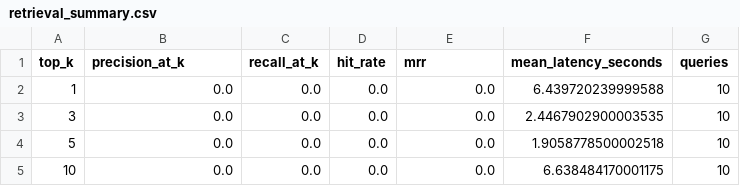
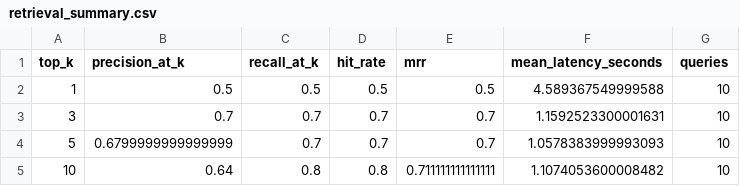
Before and after one commit to Naden-Mohamed/ELARA_RAG_SYSTEM, a CSV file: src/evaluation/retrieval/results/retrieval_summary.csv, drawn as a sheet.

```diff
--- a/src/evaluation/retrieval/results/retrieval_summary.csv
+++ b/src/evaluation/retrieval/results/retrieval_summary.csv
@@ -1,5 +1,5 @@
 top_k,precision_at_k,recall_at_k,hit_rate,mrr,mean_latency_seconds,queries
-1,0.0,0.0,0.0,0.0,6.439720239999588,10
-3,0.0,0.0,0.0,0.0,2.4467902900003535,10
-5,0.0,0.0,0.0,0.0,1.9058778500002518,10
-10,0.0,0.0,0.0,0.0,6.638484170001175,10
+1,0.5,0.5,0.5,0.5,4.589367549999588,10
+3,0.7,0.7,0.7,0.7,1.1592523300001631,10
+5,0.6799999999999999,0.7,0.7,0.7,1.0578383999993093,10
+10,0.64,0.8,0.8,0.711111111111111,1.1074053600008482,10
```
Also changed, not shown: 18 other files.
